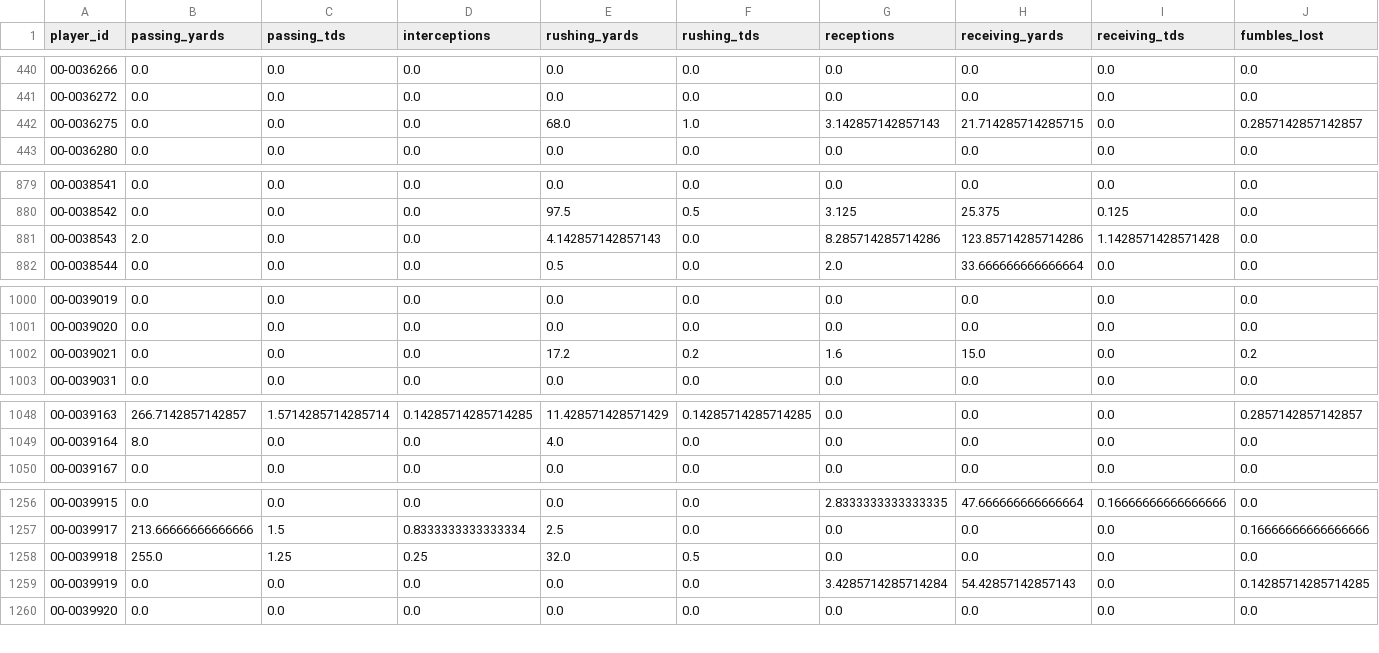
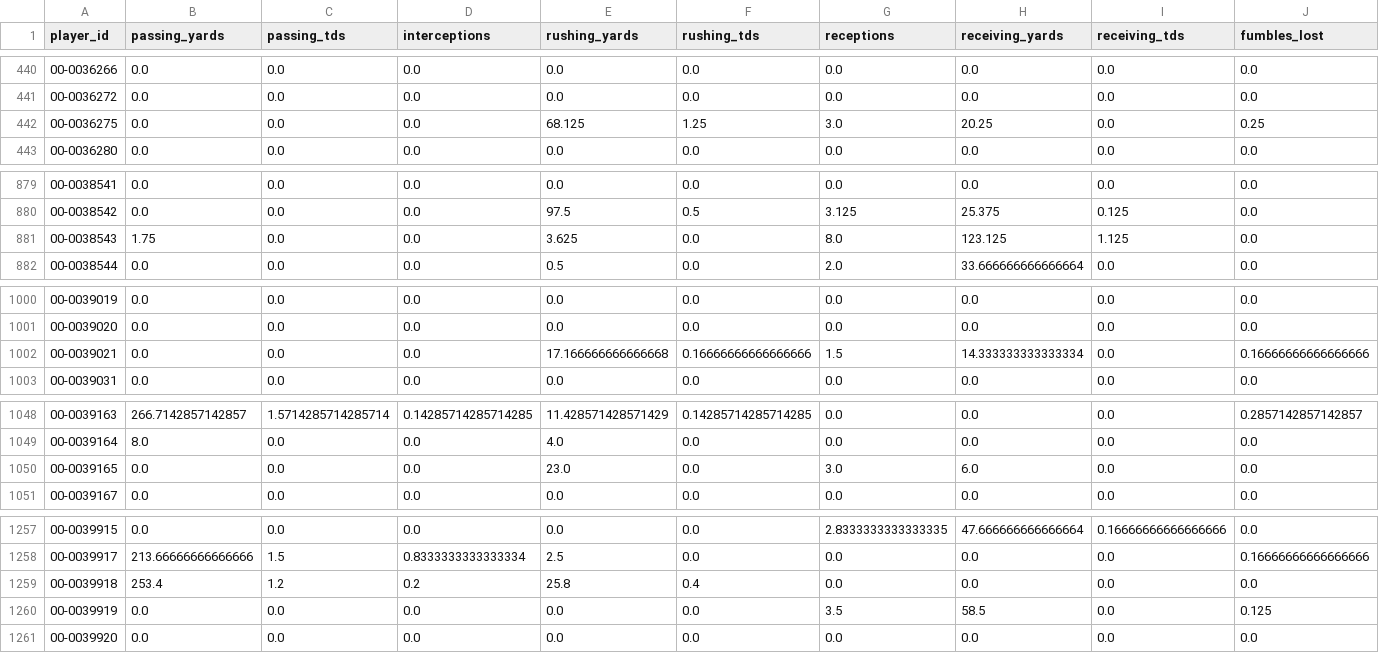
Before and after one commit to jacobbrooksbox15/NFL_STATS_DATA, a CSV file: data/Fact_Projections.csv, drawn as a sheet; only a part is shown, gaps mark what is left out; addresses are those after the commit; rows hold the shown columns only; the diff covers the shown part only; the diff names each change by its address in the sheet, - before the commit and + after, or states it on an @@ line.

```diff
--- a/data/Fact_Projections.csv
+++ b/data/Fact_Projections.csv
-E442 (rushing_yards): 68.0
+E442 (rushing_yards): 68.125
-F442 (rushing_tds): 1.0
+F442 (rushing_tds): 1.25
-G442 (receptions): 3.142857142857143
+G442 (receptions): 3.0
-H442 (receiving_yards): 21.714285714285715
+H442 (receiving_yards): 20.25
-J442 (fumbles_lost): 0.2857142857142857
+J442 (fumbles_lost): 0.25
-B881 (passing_yards): 2.0
+B881 (passing_yards): 1.75
-E881 (rushing_yards): 4.142857142857143
+E881 (rushing_yards): 3.625
-G881 (receptions): 8.285714285714286
+G881 (receptions): 8.0
-H881 (receiving_yards): 123.85714285714286
+H881 (receiving_yards): 123.125
-I881 (receiving_tds): 1.1428571428571428
+I881 (receiving_tds): 1.125
-E1002 (rushing_yards): 17.2
+E1002 (rushing_yards): 17.166666666666668
-F1002 (rushing_tds): 0.2
+F1002 (rushing_tds): 0.16666666666666666
-G1002 (receptions): 1.6
+G1002 (receptions): 1.5
-H1002 (receiving_yards): 15.0
+H1002 (receiving_yards): 14.333333333333334
-J1002 (fumbles_lost): 0.2
+J1002 (fumbles_lost): 0.16666666666666666
+row 1050: 00-0039165 | 0.0 | 0.0 | 0.0 | 23.0 | 0.0 | 3.0 | 6.0 | 0.0 | 0.0
-B1259 (passing_yards): 255.0
+B1259 (passing_yards): 253.4
-C1259 (passing_tds): 1.25
+C1259 (passing_tds): 1.2
-D1259 (interceptions): 0.25
+D1259 (interceptions): 0.2
-E1259 (rushing_yards): 32.0
+E1259 (rushing_yards): 25.8
-F1259 (rushing_tds): 0.5
+F1259 (rushing_tds): 0.4
-G1260 (receptions): 3.4285714285714284
+G1260 (receptions): 3.5
-H1260 (receiving_yards): 54.42857142857143
+H1260 (receiving_yards): 58.5
-J1260 (fumbles_lost): 0.14285714285714285
+J1260 (fumbles_lost): 0.125
```
Also changed, not shown: 44 edited cells elsewhere in this file, data/Dim_Player.csv, data/Dim_Schedule.csv, 1 other file.
